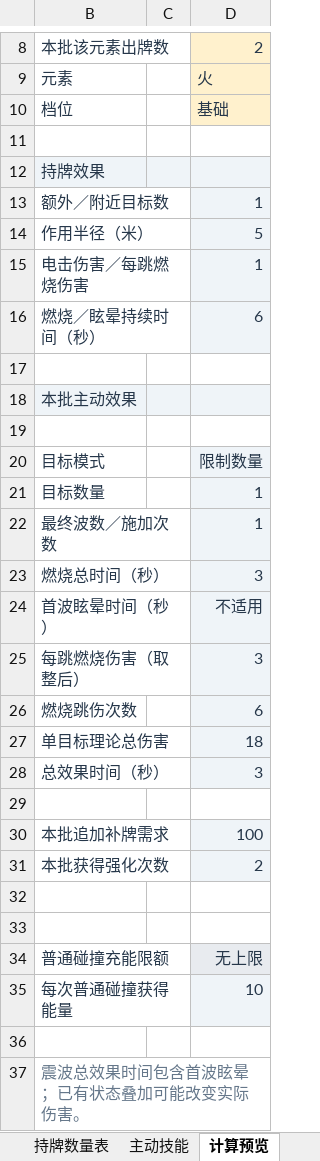
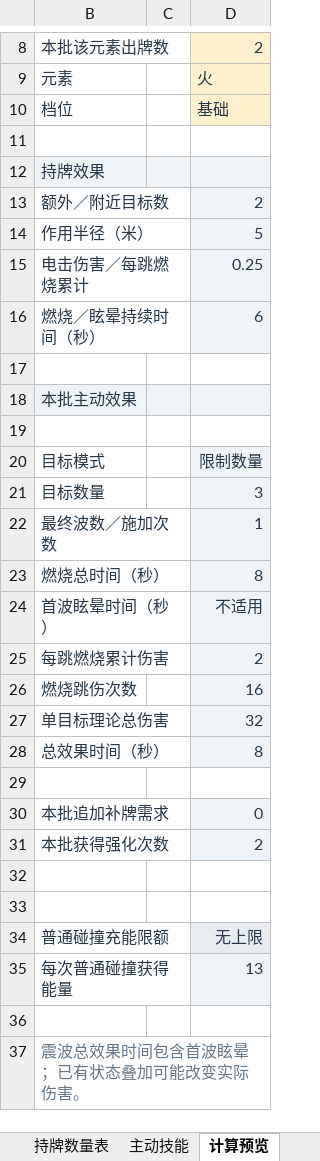
Before and after one commit to CDM-UnityGameJam/Pinball-UnityGameJam, an Excel workbook: GameJam/outputs/luck-number-excel-20261111/游戏数值配置.xlsx, sheet 计算预览, drawn as a sheet; only a part is shown, gaps mark what is left out; values as stored, in another font and other column widths than the file's, no borders; removed rows and columns are numbered as before the commit, all else as after; the diff names each change by its address in the sheet, - before the commit and + after, or states it on an @@ line.

```diff
--- a/GameJam/outputs/luck-number-excel-20261111/游戏数值配置.xlsx (sheet 计算预览)
+++ b/GameJam/outputs/luck-number-excel-20261111/游戏数值配置.xlsx (sheet 计算预览)
-D13: 1
+D13: 2
-row 15: 电击伤害／每跳燃烧伤害 |  | 1
+row 15: 电击伤害／每跳燃烧累计 |  | 0.25
-D21: 1
+D21: 3
-D23: 3
+D23: 8
-row 25: 每跳燃烧伤害（取整后） |  | 3
+row 25: 每跳燃烧累计伤害 |  | 2
-D26: 6
+D26: 16
-D27: 18
+D27: 32
-D28: 3
+D28: 8
-D30: 100
+D30: 0
-D35: 10
+D35: 13
```
Also changed, not shown: sheet 难度配置, sheet 持牌数量表, sheet 卡牌基础, sheet 主动技能, other sheet tabs, 27 other files.
